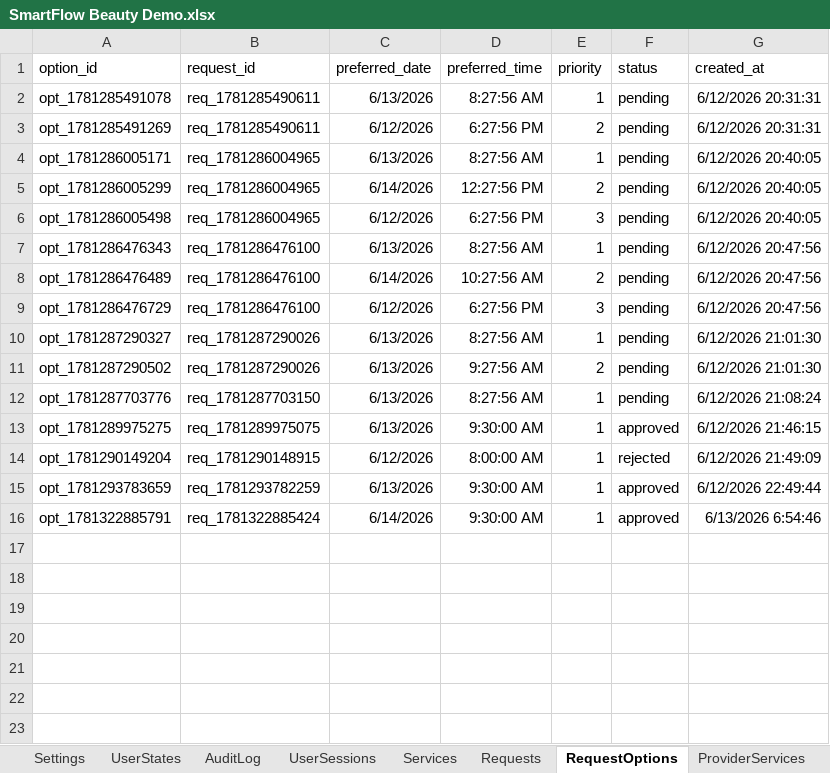
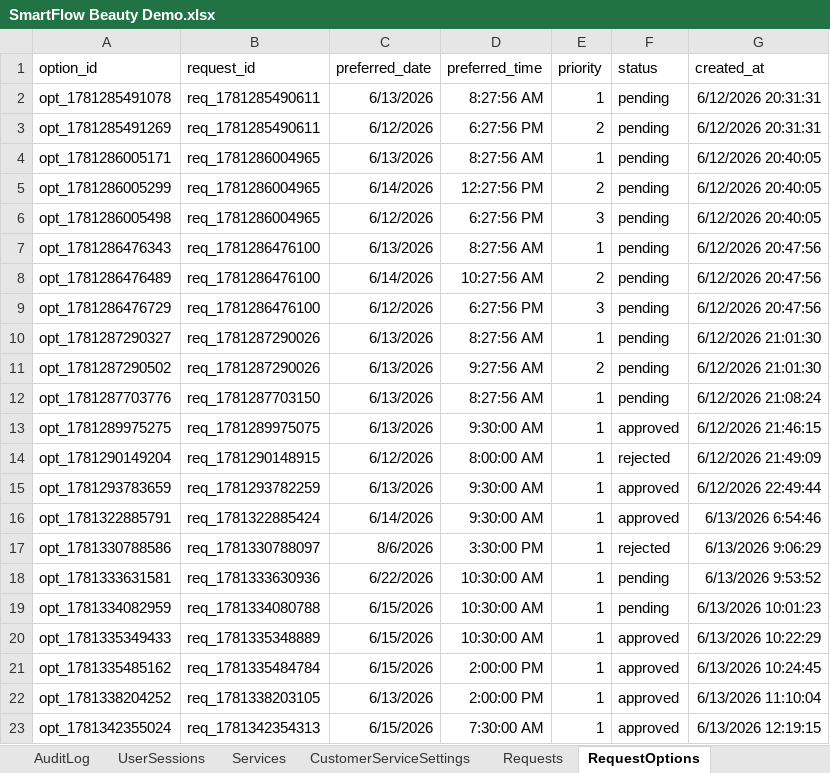
Before and after one commit to SergeyTsiganovskiy/smartflow-mvp, an Excel workbook: Docs/SmartFlow Beauty Demo.xlsx, sheet RequestOptions, drawn as a sheet; values as stored, in another font and other column widths than the file's, no borders; charts and pictures not drawn; the diff names each change by its address in the sheet, - before the commit and + after, or states it on an @@ line.

```diff
--- a/Docs/SmartFlow Beauty Demo.xlsx (sheet RequestOptions)
+++ b/Docs/SmartFlow Beauty Demo.xlsx (sheet RequestOptions)
+sheet tab: CustomerServiceSettings
+row 17: opt_1781330788586 | req_1781330788097 | 8/6/2026 | 3:30:00 PM | 1 | rejected | 6/13/2026 9:06:29
+row 18: opt_1781333631581 | req_1781333630936 | 6/22/2026 | 10:30:00 AM | 1 | pending | 6/13/2026 9:53:52
+row 19: opt_1781334082959 | req_1781334080788 | 6/15/2026 | 10:30:00 AM | 1 | pending | 6/13/2026 10:01:23
+row 20: opt_1781335349433 | req_1781335348889 | 6/15/2026 | 10:30:00 AM | 1 | approved | 6/13/2026 10:22:29
+row 21: opt_1781335485162 | req_1781335484784 | 6/15/2026 | 2:00:00 PM | 1 | approved | 6/13/2026 10:24:45
+row 22: opt_1781338204252 | req_1781338203105 | 6/13/2026 | 2:00:00 PM | 1 | approved | 6/13/2026 11:10:04
+row 23: opt_1781342355024 | req_1781342354313 | 6/15/2026 | 7:30:00 AM | 1 | approved | 6/13/2026 12:19:15
```
Also changed, not shown: sheet AuditLog, sheet ProviderSchedule, sheet Customers, sheet Requests, sheet Appointments, sheet Messages, 4 more sheets, other sheet tabs, charts or pictures, 11 other files.
